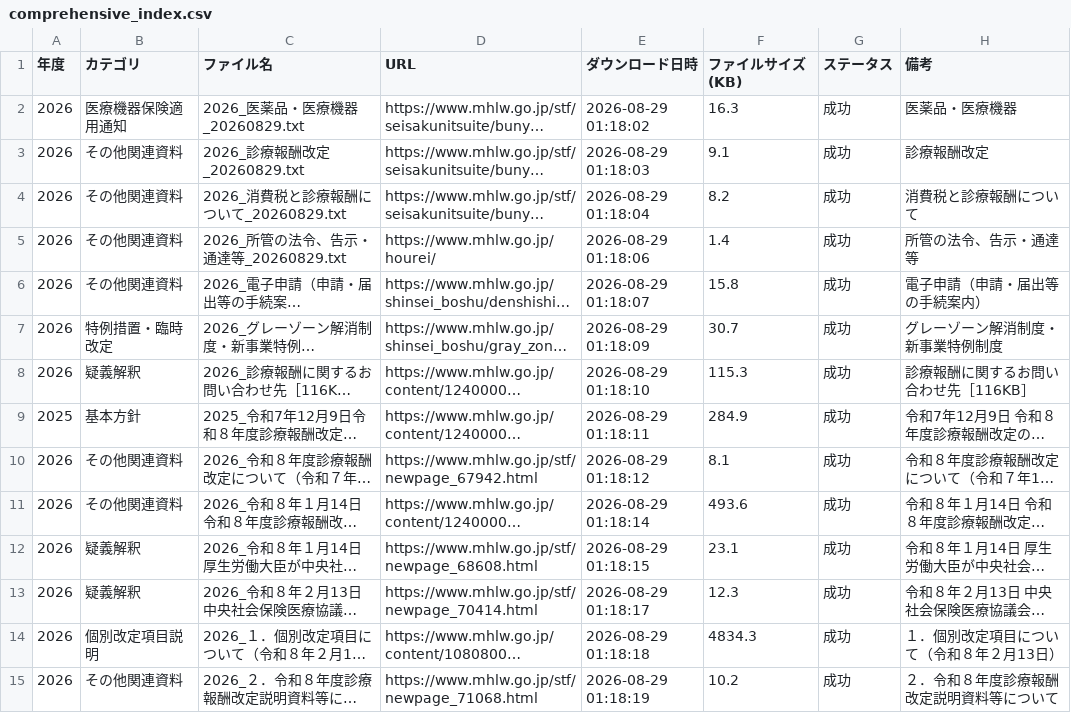
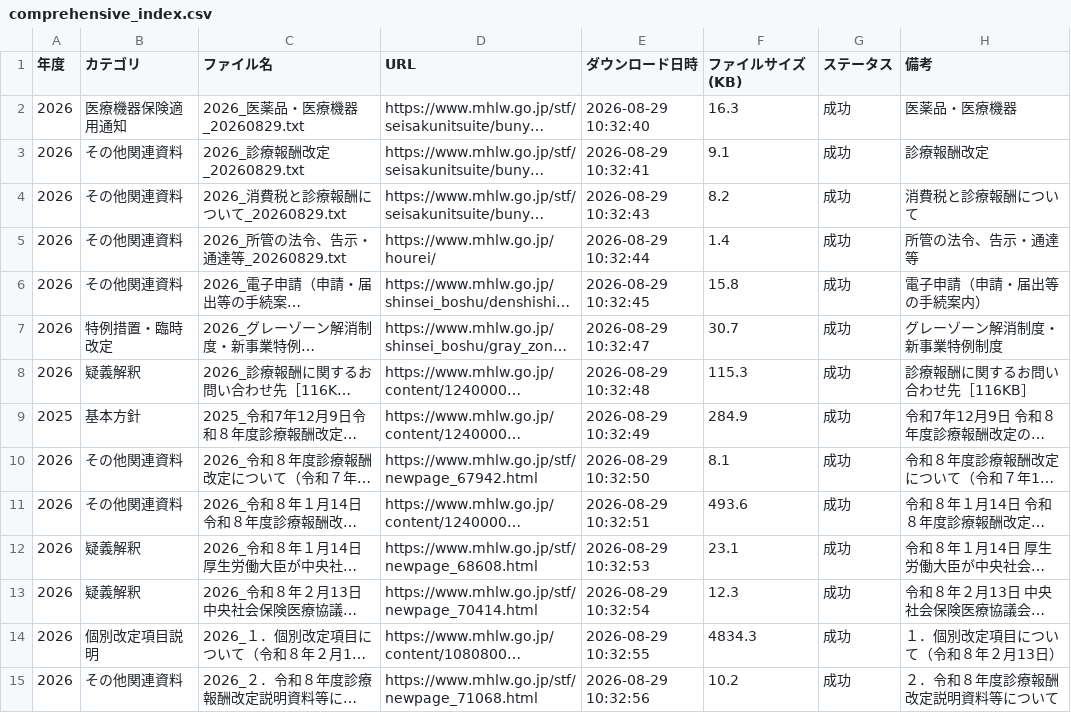
Before and after one commit to yuki0717-hub/shinryouhoshu-download-tool, a CSV file: output/ai-shinryou-db/data/comprehensive_index.csv, drawn as a sheet; only a part is shown; long unchanged cells end in …; the diff covers the shown part only; the diff names each change by its address in the sheet, - before the commit and + after, or states it on an @@ line.

```diff
--- a/output/ai-shinryou-db/data/comprehensive_index.csv
+++ b/output/ai-shinryou-db/data/comprehensive_index.csv
-E2 (ダウンロード日時): 2026-08-29 01:18:02
+E2 (ダウンロード日時): 2026-08-29 10:32:40
-E3 (ダウンロード日時): 2026-08-29 01:18:03
+E3 (ダウンロード日時): 2026-08-29 10:32:41
-E4 (ダウンロード日時): 2026-08-29 01:18:04
+E4 (ダウンロード日時): 2026-08-29 10:32:43
-E5 (ダウンロード日時): 2026-08-29 01:18:06
+E5 (ダウンロード日時): 2026-08-29 10:32:44
-E6 (ダウンロード日時): 2026-08-29 01:18:07
+E6 (ダウンロード日時): 2026-08-29 10:32:45
-E7 (ダウンロード日時): 2026-08-29 01:18:09
+E7 (ダウンロード日時): 2026-08-29 10:32:47
-E8 (ダウンロード日時): 2026-08-29 01:18:10
+E8 (ダウンロード日時): 2026-08-29 10:32:48
-E9 (ダウンロード日時): 2026-08-29 01:18:11
+E9 (ダウンロード日時): 2026-08-29 10:32:49
-E10 (ダウンロード日時): 2026-08-29 01:18:12
+E10 (ダウンロード日時): 2026-08-29 10:32:50
-E11 (ダウンロード日時): 2026-08-29 01:18:14
+E11 (ダウンロード日時): 2026-08-29 10:32:51
-E12 (ダウンロード日時): 2026-08-29 01:18:15
+E12 (ダウンロード日時): 2026-08-29 10:32:53
-E13 (ダウンロード日時): 2026-08-29 01:18:17
+E13 (ダウンロード日時): 2026-08-29 10:32:54
-E14 (ダウンロード日時): 2026-08-29 01:18:18
+E14 (ダウンロード日時): 2026-08-29 10:32:55
-E15 (ダウンロード日時): 2026-08-29 01:18:19
+E15 (ダウンロード日時): 2026-08-29 10:32:56
```
Also changed, not shown: 108 edited cells elsewhere in this file, output/ai-hourei-db/data/laws_index.csv, 11 other files.
